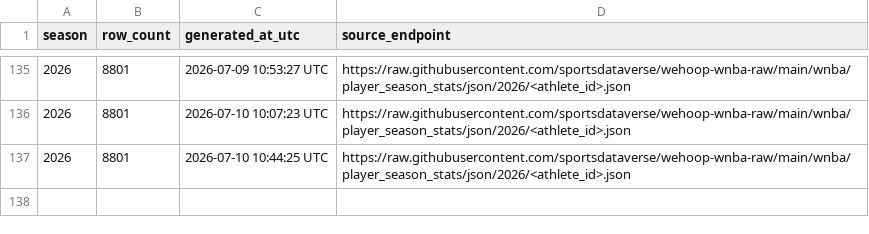
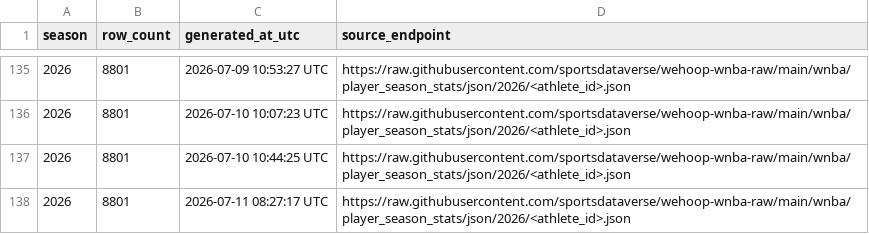
Before and after one commit to sportsdataverse/wehoop-wnba-data, a CSV file: wnba/player_season_stats/wnba_player_season_stats_in_data_repo.csv, drawn as a sheet; only a part is shown, gaps mark what is left out.

```diff
--- a/wnba/player_season_stats/wnba_player_season_stats_in_data_repo.csv
+++ b/wnba/player_season_stats/wnba_player_season_stats_in_data_repo.csv
@@ -137 +137,2 @@ season,row_count,generated_at_utc,source_endpoint
 2026,8801,2026-07-10 10:44:25 UTC,https://raw.githubusercontent.com/sportsdataverse/wehoop-wnba-raw/main/wnba/player_season_stats/json/2026/<athlete_id>.json
+2026,8801,2026-07-11 08:27:17 UTC,https://raw.githubusercontent.com/sportsdataverse/wehoop-wnba-raw/main/wnba/player_season_stats/json/2026/<athlete_id>.json
```
Also changed, not shown: wnba/game_rosters/wnba_game_rosters_in_data_repo.csv, wnba/officials/wnba_officials_in_data_repo.csv, 29 other files.
